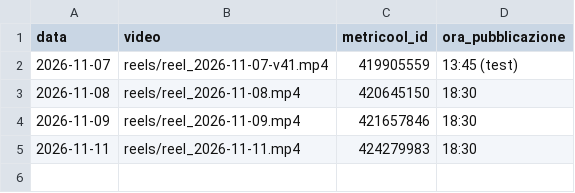
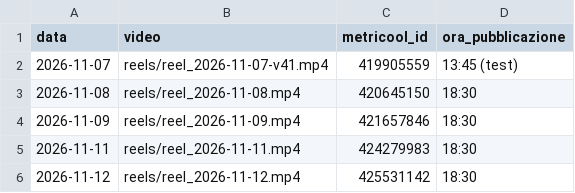
Before and after one commit to kimi1997/laviadellaromaterapia-reels, a CSV file: tiktok/registro.csv, drawn as a sheet; the diff names each change by its address in the sheet, - before the commit and + after, or states it on an @@ line.

```diff
--- a/tiktok/registro.csv
+++ b/tiktok/registro.csv
+row 6: 2026-11-12 | reels/reel_2026-11-12.mp4 | 425531142 | 18:30
```
